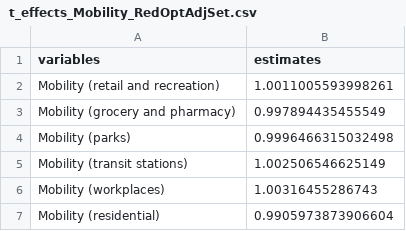
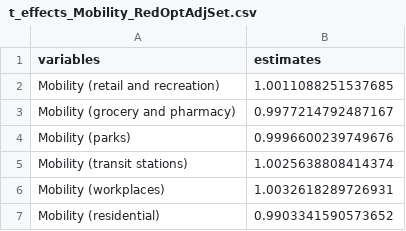
Before and after one commit to zidatalab/causalcovid19, a CSV file: manuscript/v4_medrxiv_revision/tables/t_effects_Mobility_RedOptAdjSet.csv, drawn as a sheet.

```diff
--- a/manuscript/v4_medrxiv_revision/tables/t_effects_Mobility_RedOptAdjSet.csv
+++ b/manuscript/v4_medrxiv_revision/tables/t_effects_Mobility_RedOptAdjSet.csv
@@ -1,7 +1,7 @@
 variables,estimates
-Mobility (retail and recreation),1.0011005593998261
-Mobility (grocery and pharmacy),0.997894435455549
-Mobility (parks),0.9996466315032498
-Mobility (transit stations),1.002506546625149
-Mobility (workplaces),1.00316455286743
-Mobility (residential),0.9905973873906604
+Mobility (retail and recreation),1.0011088251537685
+Mobility (grocery and pharmacy),0.9977214792487167
+Mobility (parks),0.9996600239749676
+Mobility (transit stations),1.0025638808414374
+Mobility (workplaces),1.0032618289726931
+Mobility (residential),0.9903341590573652
```
Also changed, not shown: manuscript/v4_medrxiv_revision/tables/t_aics.csv, manuscript/v4_medrxiv_revision/tables/t_effects_Interventions_RedOptAdjSet.csv, 18 other files.
